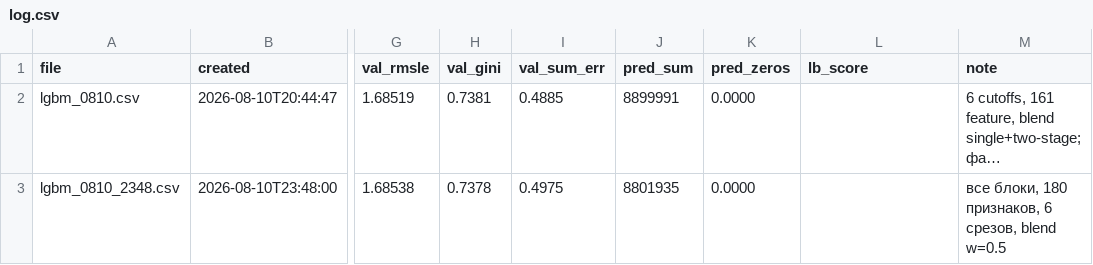
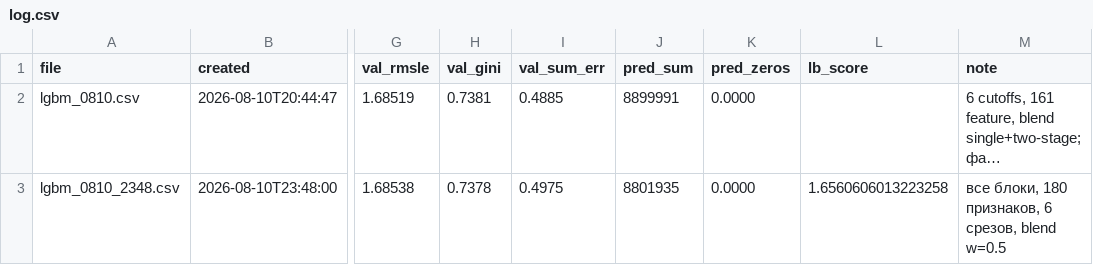
Before and after one commit to imaO0O/ozon-ml-champ, a CSV file: submissions/log.csv, drawn as a sheet; only a part is shown, gaps mark what is left out; long unchanged cells end in …; the diff names each change by its address in the sheet, - before the commit and + after, or states it on an @@ line.

```diff
--- a/submissions/log.csv
+++ b/submissions/log.csv
-L3 (lb_score): (empty)
+L3 (lb_score): 1.6560606013223258
```
Also changed, not shown: 1 other file.
